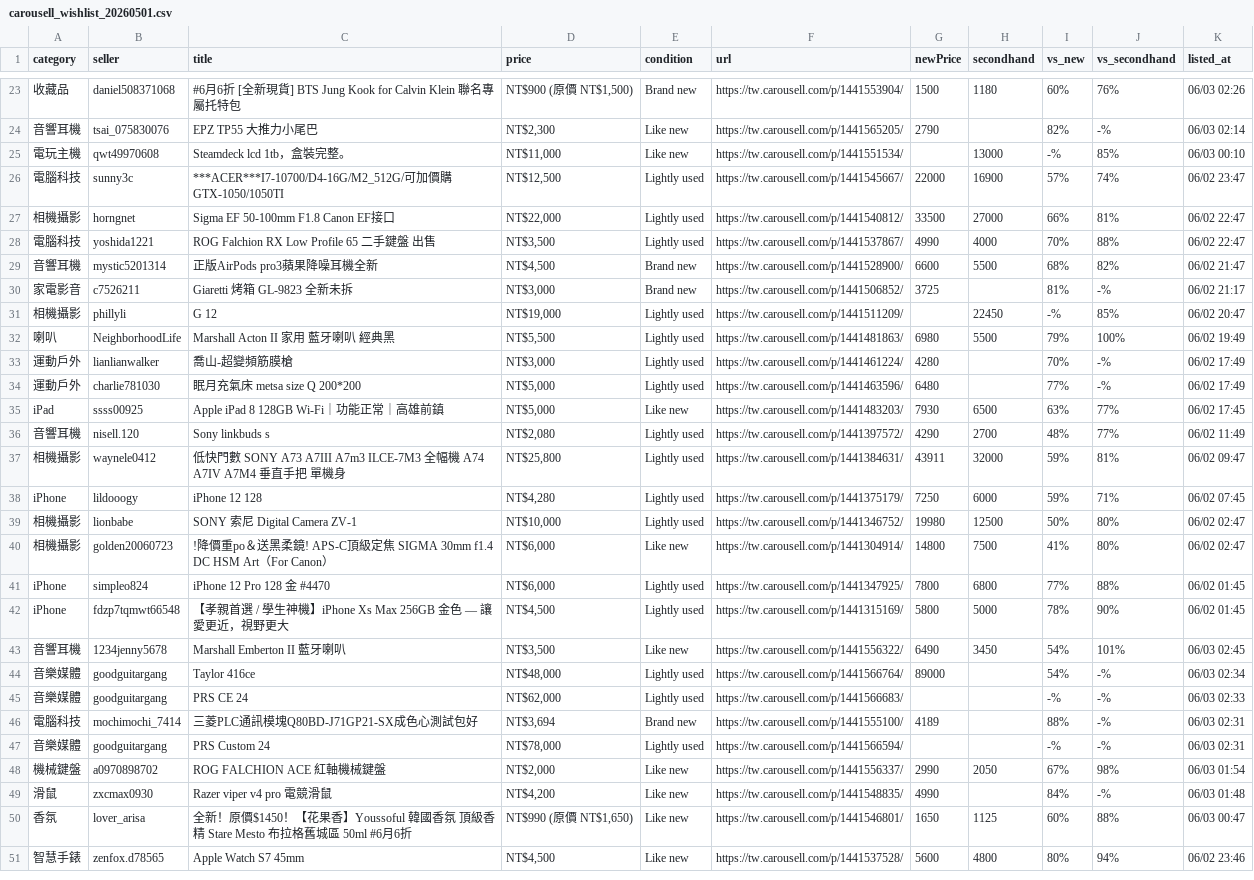
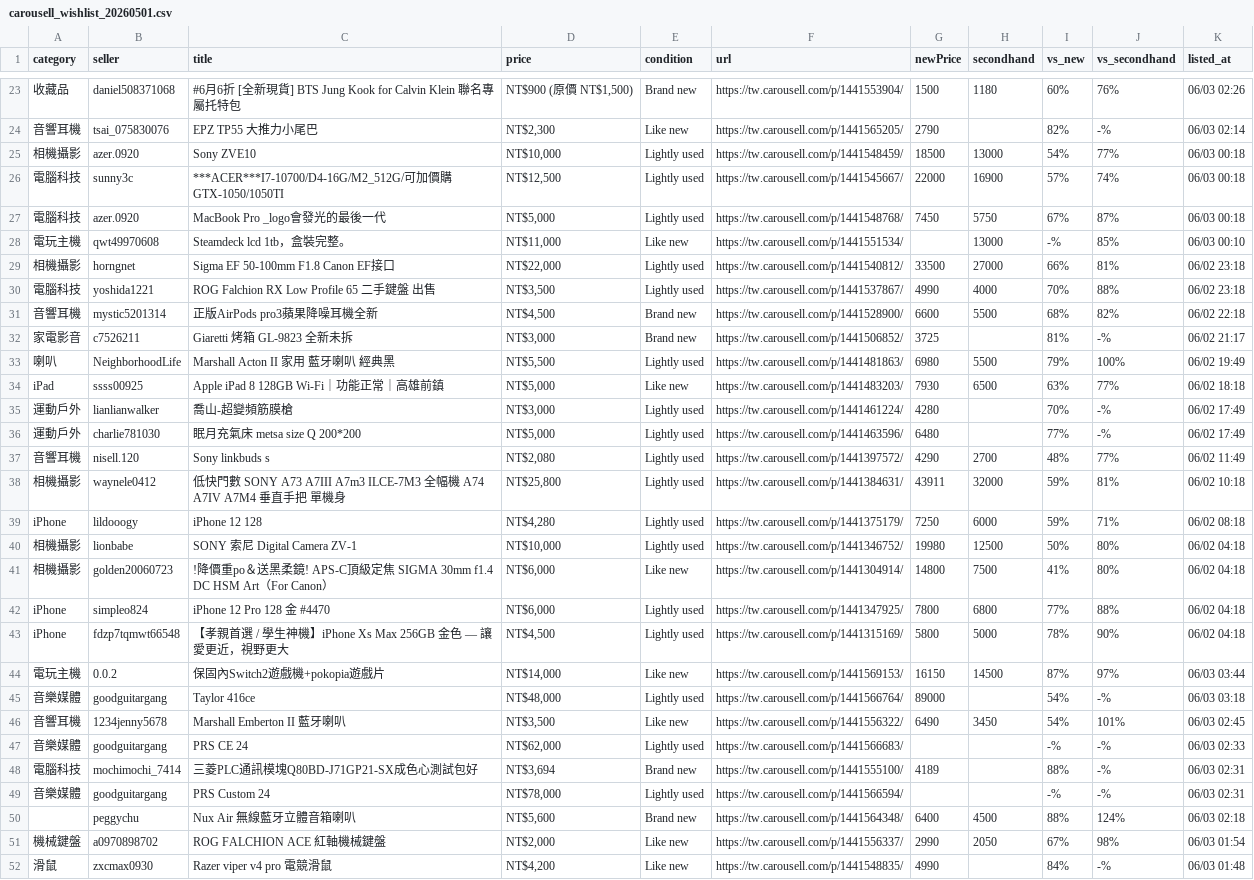
Before and after one commit to yangnim21029/cheap-product, a CSV file: outputs/carousell_wishlist_20260501.csv, drawn as a sheet; only a part is shown, gaps mark what is left out; the shorter side is filled out with more unchanged rows; removed rows and columns are numbered as before the commit, all else as after; the diff covers the shown part only; the diff names each change by its address in the sheet, - before the commit and + after, or states it on an @@ line.

Commit message:
patrol 419: 機會+4 (5 件 subagent 重試, 1 auto-skip)
Subagent 第一次撞 rate limit, 重試 5 件:
- 全 uncertain/insufficient 沒明確 buy signal
  - NUX Mighty Air 5600 vsSF 124% (n=1)
  - 小米 Pad 8 Pro+鍵盤 13000 容量未標 → insufficient-info SKIP
  - Sony ZV-E10 10000 vsSF 77% 含鏡未明
  - Switch 2 + Pokopia 14000 vsSF 97% 無甜度
  - MacBook Pro 5000 年份未標

azer.0920 同 seller 掛兩件高保值 (ZV-E10 + MBP) 都偏甜, 疑清倉/急用錢/出狀況

累積 pending: 好貨 20 殺價 22 手動 33

```diff
--- a/outputs/carousell_wishlist_20260501.csv
+++ b/outputs/carousell_wishlist_20260501.csv
+row 25: 相機攝影 | azer.0920 | Sony ZVE10 | NT$10,000 | Lightly used | https://tw.carousell.com/p/1441548459/ | 18500 | 13000 | 54% | 77% | 06/03 00:18
+row 26: 電腦科技 | sunny3c | ***ACER***I7-10700/D4-16G/M2_512G/可加價購GTX-1050/1050TI | NT$12,500 | Lightly used | https://tw.carousell.com/p/1441545667/ | 22000 | 16900 | 57% | 74% | 06/03 00:18
+row 27: 電腦科技 | azer.0920 | MacBook Pro _logo會發光的最後一代 | NT$5,000 | Lightly used | https://tw.carousell.com/p/1441548768/ | 7450 | 5750 | 67% | 87% | 06/03 00:18
-row 26: 電腦科技 | sunny3c | ***ACER***I7-10700/D4-16G/M2_512G/可加價購GTX-1050/1050TI | NT$12,500 | Lightly used | https://tw.carousell.com/p/1441545667/ | 22000 | 16900 | 57% | 74% | 06/02 23:47
-K29:K30 (listed_at): 06/02 22:47
+K29:K30 (listed_at): 06/02 23:18
-K31 (listed_at): 06/02 21:47
+K31 (listed_at): 06/02 22:18
-row 31: 相機攝影 | phillyli | G 12 | NT$19,000 | Lightly used | https://tw.carousell.com/p/1441511209/ |  | 22450 | -% | 85% | 06/02 20:47
+row 34: iPad | ssss00925 | Apple iPad 8 128GB Wi-Fi｜功能正常｜高雄前鎮 | NT$5,000 | Like new | https://tw.carousell.com/p/1441483203/ | 7930 | 6500 | 63% | 77% | 06/02 18:18
-row 35: iPad | ssss00925 | Apple iPad 8 128GB Wi-Fi｜功能正常｜高雄前鎮 | NT$5,000 | Like new | https://tw.carousell.com/p/1441483203/ | 7930 | 6500 | 63% | 77% | 06/02 17:45
-K38 (listed_at): 06/02 09:47
+K38 (listed_at): 06/02 10:18
-K39 (listed_at): 06/02 07:45
+K39 (listed_at): 06/02 08:18
-K40:K41 (listed_at): 06/02 02:47
+K40:K41 (listed_at): 06/02 04:18
-K42:K43 (listed_at): 06/02 01:45
+K42:K43 (listed_at): 06/02 04:18
+row 44: 電玩主機 | 0.0.2 | 保固內Switch2遊戲機+pokopia遊戲片 | NT$14,000 | Like new | https://tw.carousell.com/p/1441569153/ | 16150 | 14500 | 87% | 97% | 06/03 03:44
+row 45: 音樂媒體 | goodguitargang | Taylor 416ce | NT$48,000 | Lightly used | https://tw.carousell.com/p/1441566764/ | 89000 |  | 54% | -% | 06/03 03:18
-row 44: 音樂媒體 | goodguitargang | Taylor 416ce | NT$48,000 | Lightly used | https://tw.carousell.com/p/1441566764/ | 89000 |  | 54% | -% | 06/03 02:34
+row 50:  | peggychu | Nux Air 無線藍牙立體音箱喇叭 | NT$5,600 | Brand new | https://tw.carousell.com/p/1441564348/ | 6400 | 4500 | 88% | 124% | 06/03 02:18
```
Also changed, not shown: 12 edited cells elsewhere in this file, 7 other files.
